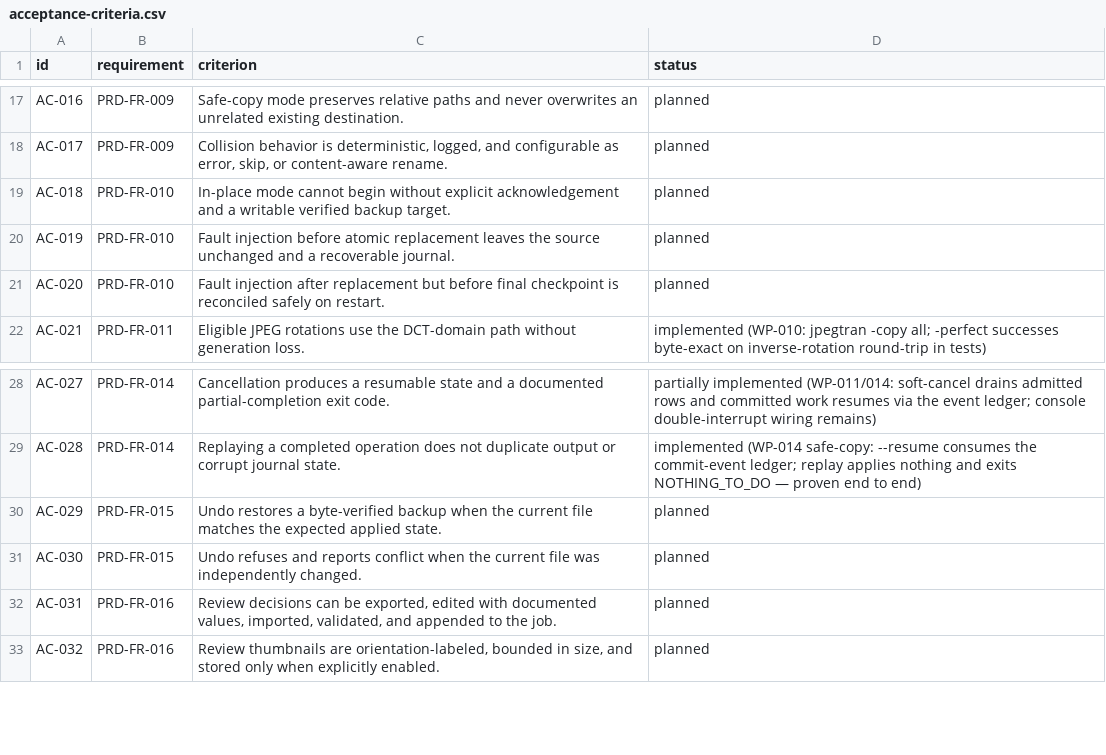
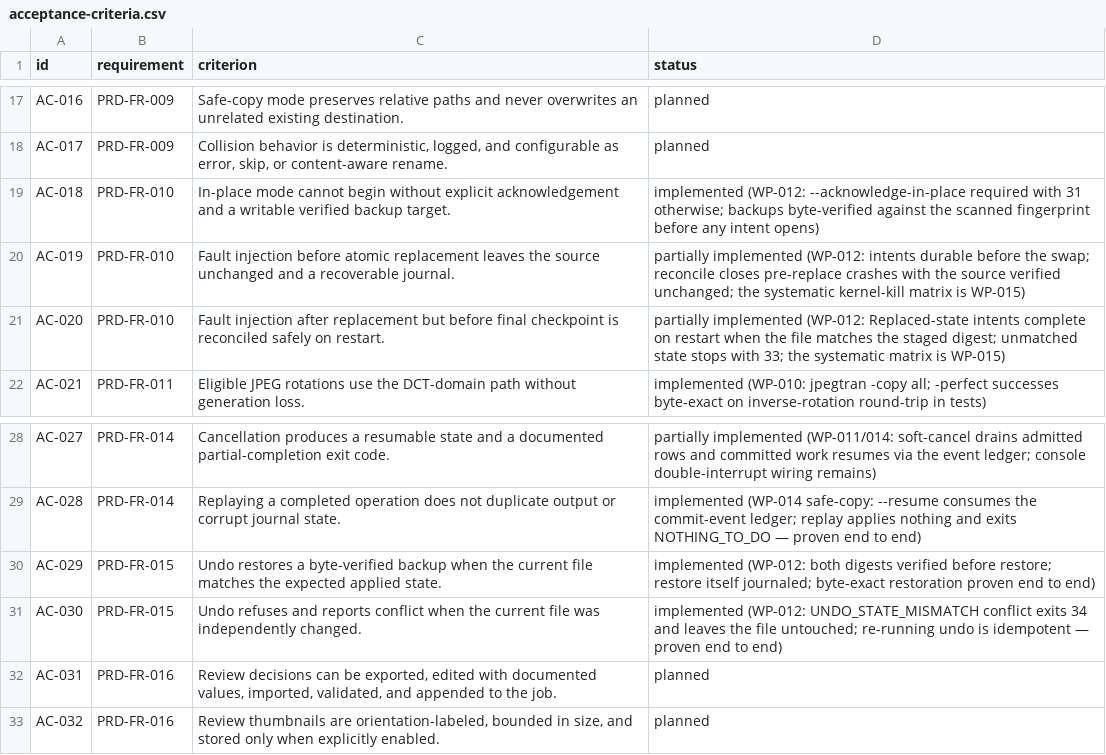
Before and after one commit to deadcoast/image-orient, a CSV file: orient-express/planning/acceptance-criteria.csv, drawn as a sheet; only a part is shown, gaps mark what is left out.

```diff
--- a/orient-express/planning/acceptance-criteria.csv
+++ b/orient-express/planning/acceptance-criteria.csv
@@ -18,5 +18,5 @@ AC-016,PRD-FR-009,Safe-copy mode preserves relative paths and never overwrites a
 AC-017,PRD-FR-009,"Collision behavior is deterministic, logged, and configurable as error, skip, or content-aware rename.",planned
-AC-018,PRD-FR-010,In-place mode cannot begin without explicit acknowledgement and a writable verified backup target.,planned
-AC-019,PRD-FR-010,Fault injection before atomic replacement leaves the source unchanged and a recoverable journal.,planned
-AC-020,PRD-FR-010,Fault injection after replacement but before final checkpoint is reconciled safely on restart.,planned
+AC-018,PRD-FR-010,In-place mode cannot begin without explicit acknowledgement and a writable verified backup target.,implemented (WP-012: --acknowledge-in-place required with 31 otherwise; backups byte-verified against the scanned fingerprint before any intent opens)
+AC-019,PRD-FR-010,Fault injection before atomic replacement leaves the source unchanged and a recoverable journal.,partially implemented (WP-012: intents durable before the swap; reconcile closes pre-replace crashes with the source verified unchanged; the systematic kernel-kill matrix is WP-015)
+AC-020,PRD-FR-010,Fault injection after replacement but before final checkpoint is reconciled safely on restart.,partially implemented (WP-012: Replaced-state intents complete on restart when the file matches the staged digest; unmatched state stops with 33; the systematic matrix is WP-015)
 AC-021,PRD-FR-011,Eligible JPEG rotations use the DCT-domain path without generation loss.,implemented (WP-010: jpegtran -copy all; -perfect successes byte-exact on inverse-rotation round-trip in tests)
@@ -29,4 +29,4 @@ AC-027,PRD-FR-014,Cancellation produces a resumable state and a documented parti
 AC-028,PRD-FR-014,Replaying a completed operation does not duplicate output or corrupt journal state.,implemented (WP-014 safe-copy: --resume consumes the commit-event ledger; replay applies nothing and exits NOTHING_TO_DO — proven end to end)
-AC-029,PRD-FR-015,Undo restores a byte-verified backup when the current file matches the expected applied state.,planned
-AC-030,PRD-FR-015,Undo refuses and reports conflict when the current file was independently changed.,planned
+AC-029,PRD-FR-015,Undo restores a byte-verified backup when the current file matches the expected applied state.,implemented (WP-012: both digests verified before restore; restore itself journaled; byte-exact restoration proven end to end)
+AC-030,PRD-FR-015,Undo refuses and reports conflict when the current file was independently changed.,implemented (WP-012: UNDO_STATE_MISMATCH conflict exits 34 and leaves the file untouched; re-running undo is idempotent — proven end to end)
 AC-031,PRD-FR-016,"Review decisions can be exported, edited with documented values, imported, validated, and appended to the job.",planned
```
Also changed, not shown: orient-express/planning/backlog.csv, 17 other files.
